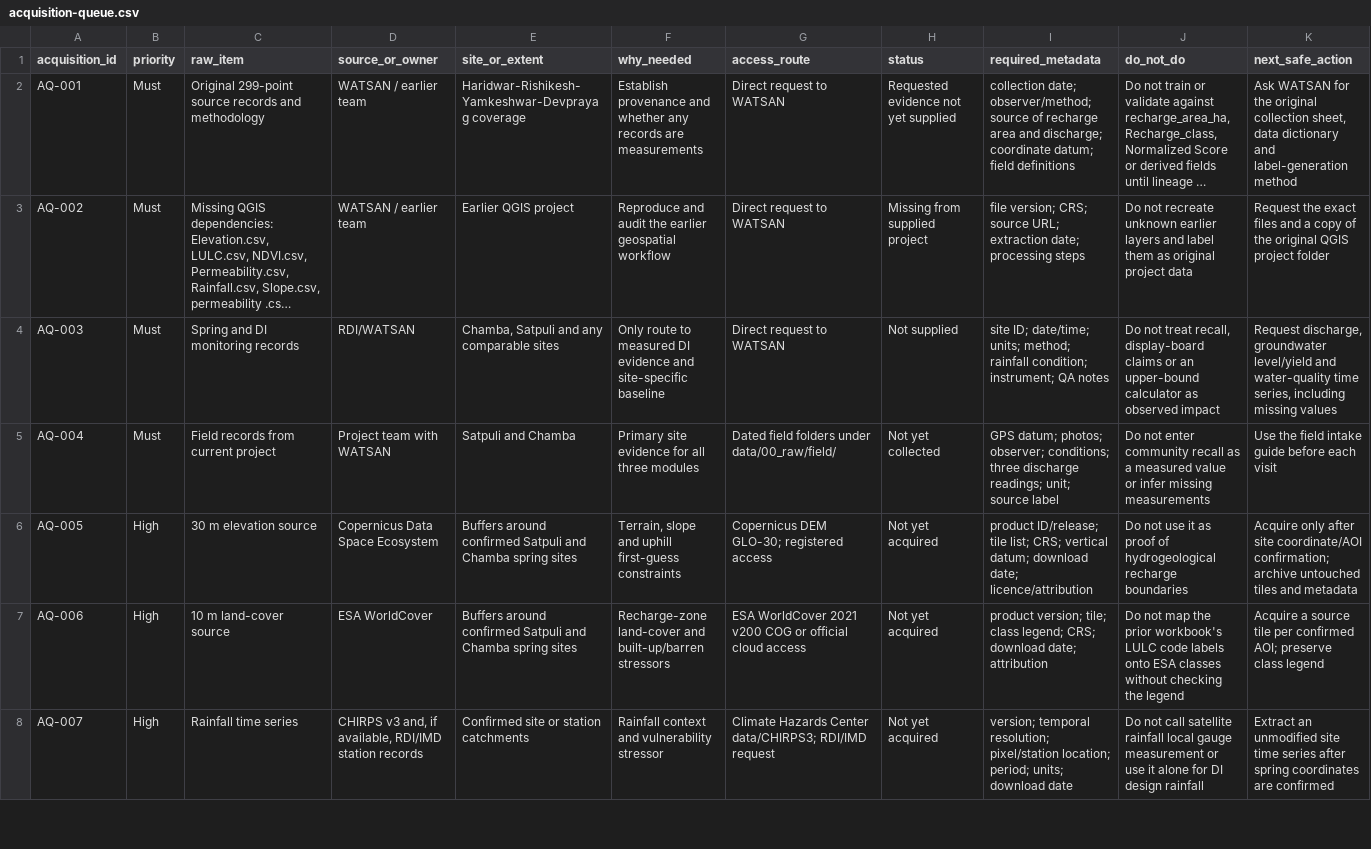
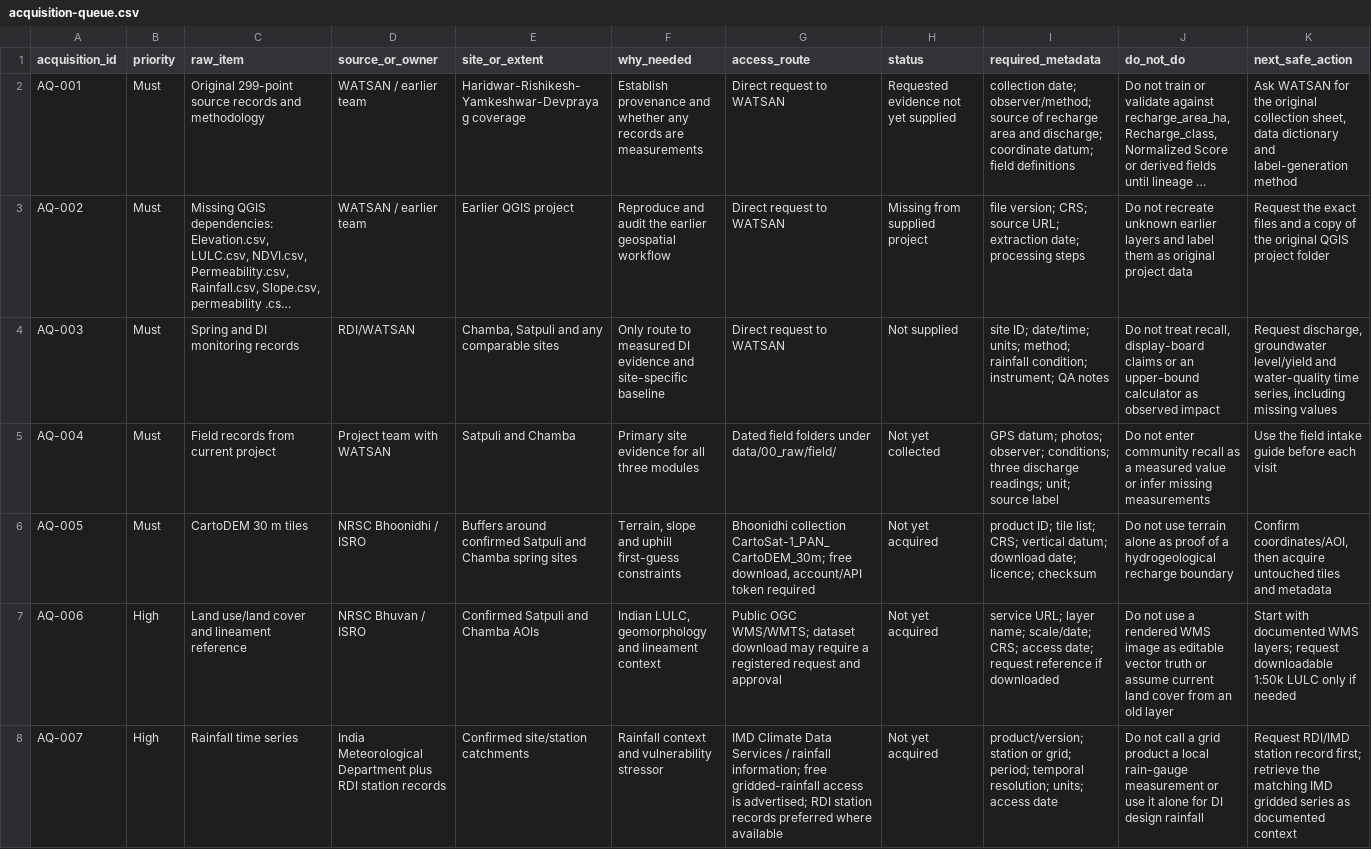
Before and after one commit to Abhishek-R09/rdi-watsan-springshed-decision-support, a CSV file: docs/source-register/acquisition-queue.csv, drawn as a sheet; only a part is shown; long unchanged cells end in …; the diff covers the shown part only; the diff names each change by its address in the sheet, - before the commit and + after, or states it on an @@ line.

Commit message:
Prioritize Indian institutional data sources

```diff
--- a/docs/source-register/acquisition-queue.csv
+++ b/docs/source-register/acquisition-queue.csv
-B6 (priority): High
+B6 (priority): Must
-C6 (raw_item): 30 m elevation source
+C6 (raw_item): CartoDEM 30 m tiles
-D6 (source_or_owner): Copernicus Data Space Ecosystem
+D6 (source_or_owner): NRSC Bhoonidhi / ISRO
-G6 (access_route): Copernicus DEM GLO-30; registered access
+G6 (access_route): Bhoonidhi collection CartoSat-1_PAN_CartoDEM_30m; free download, account/API token required
-I6 (required_metadata): product ID/release; tile list; CRS; vertical datum; download date; licence/attribution
+I6 (required_metadata): product ID; tile list; CRS; vertical datum; download date; licence; checksum
-J6 (do_not_do): …not use it as proof of hydrogeological recharge boundaries
+J6 (do_not_do): …not use terrain alone as proof of a hydrogeological recharge boundary
-K6 (next_safe_action): Acquire only after site coordinate/AOI confirmation; archive untouched tiles…
+K6 (next_safe_action): Confirm coordinates/AOI, then acquire untouched tiles…
-C7 (raw_item): 10 m land-cover source
+C7 (raw_item): Land use/land cover and lineament reference
-D7 (source_or_owner): ESA WorldCover
+D7 (source_or_owner): NRSC Bhuvan / ISRO
-E7 (site_or_extent): Buffers around confirmed Satpuli and Chamba spring sites
+E7 (site_or_extent): Confirmed Satpuli and Chamba AOIs
-F7 (why_needed): Recharge-zone land-cover and built-up/barren stressors
+F7 (why_needed): Indian LULC, geomorphology and lineament context
-G7 (access_route): ESA WorldCover 2021 v200 COG or official cloud access
+G7 (access_route): Public OGC WMS/WMTS; dataset download may require a registered request and approval
-I7 (required_metadata): product version; tile; class legend; CRS; download date; attribution
+I7 (required_metadata): service URL; layer name; scale/date; CRS; access date; request reference if downloaded
-J7 (do_not_do): Do not map the prior workbook's LULC code labels onto ESA classes without checking the legend
+J7 (do_not_do): Do not use a rendered WMS image as editable vector truth or assume current land cover from an old layer
-K7 (next_safe_action): Acquire a source tile per confirmed AOI; preserve class legend
+K7 (next_safe_action): Start with documented WMS layers; request downloadable 1:50k LULC only if needed
-D8 (source_or_owner): CHIRPS v3 and, if available, RDI/IMD station records
+D8 (source_or_owner): India Meteorological Department plus RDI station records
-E8 (site_or_extent): Confirmed site or station catchments
+E8 (site_or_extent): Confirmed site/station catchments
-G8 (access_route): Climate Hazards Center data/CHIRPS3; RDI/IMD request
+G8 (access_route): IMD Climate Data Services / rainfall information; free gridded-rainfall access is advertised; RDI station records preferred where available
-I8 (required_metadata): version; temporal resolution; pixel/station location; period; units; download date
+I8 (required_metadata): product/version; station or grid; period; temporal resolution; units; access date
-J8 (do_not_do): …not call satellite rainfall local gauge measurement or…
+J8 (do_not_do): …not call a grid product a local rain-gauge measurement or…
-K8 (next_safe_action): Extract an unmodified site time series after spring coordinates are confirmed
+K8 (next_safe_action): Request RDI/IMD station record first; retrieve the matching IMD gridded series as documented context
```
Also changed, not shown: 19 edited cells elsewhere in this file, docs/source-register/source-register.csv, 1 other file.
